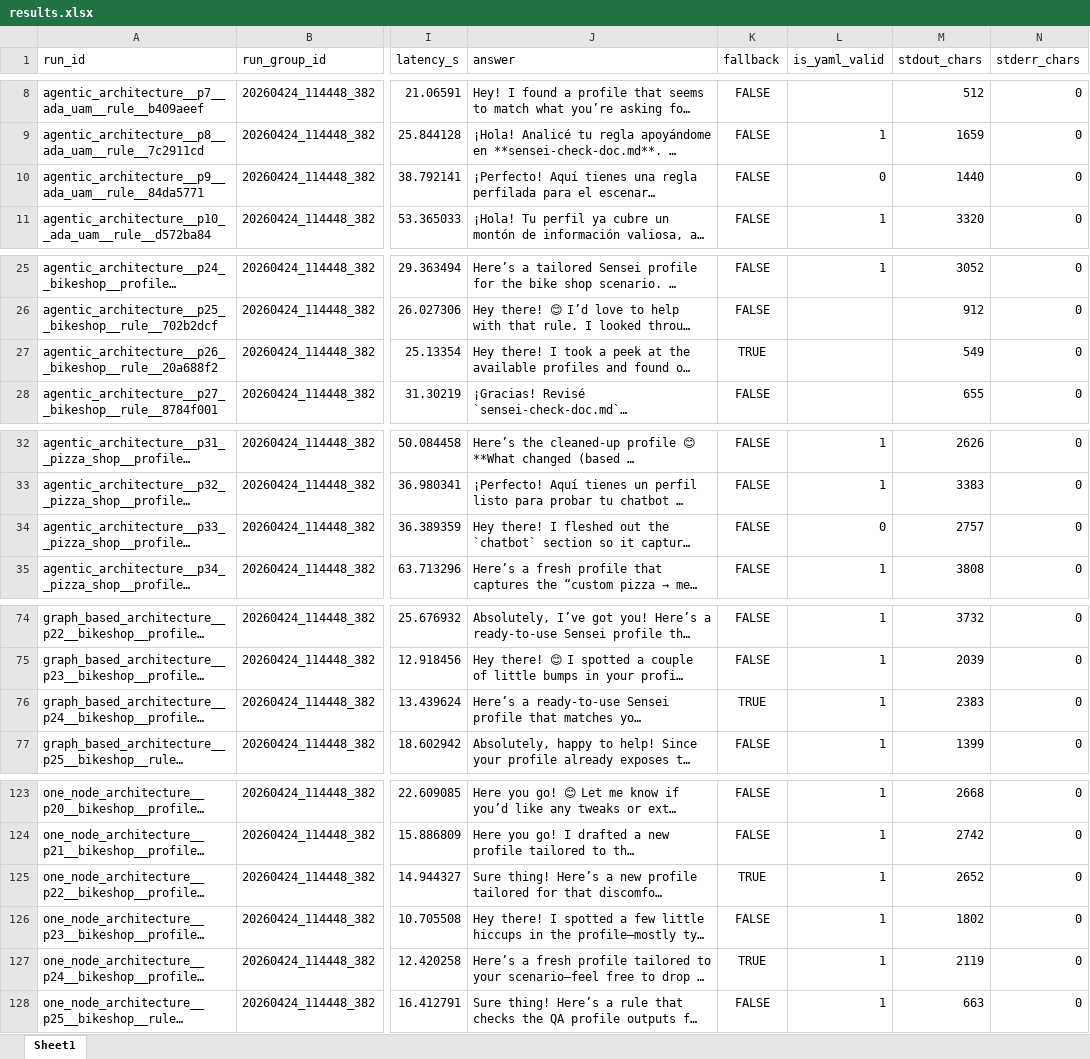
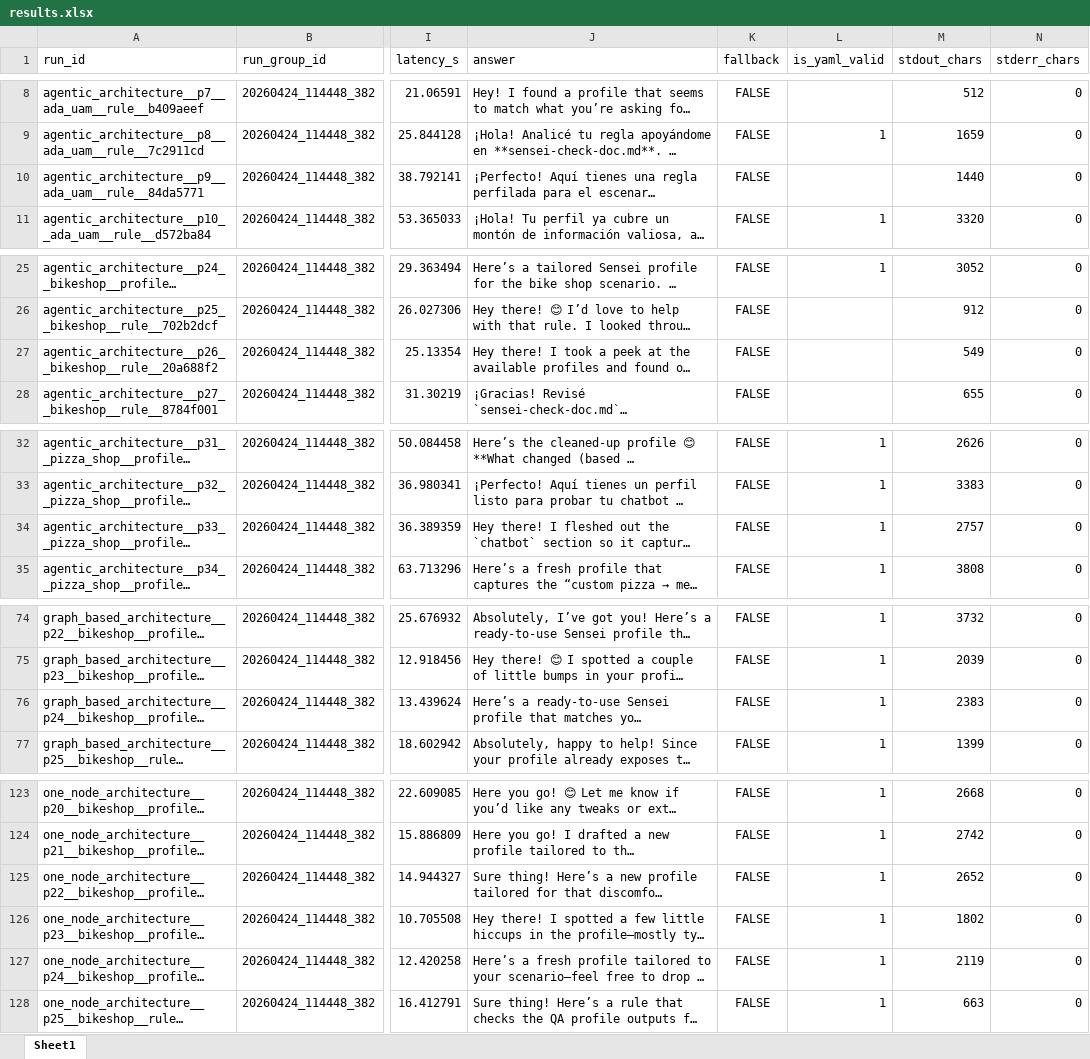
Before and after one commit to miso-booster/senpai-experiments, an Excel workbook: out/runs/gpt-5-codex/architecture_comparison/20260424_114448_382/results.xlsx, sheet Sheet1, drawn as a sheet; only a part is shown, gaps mark what is left out; long unchanged cells end in …; values as stored, in another font and other column widths than the file's, no borders; the diff covers the shown part only; the diff names each change by its address in the sheet, - before the commit and + after, or states it on an @@ line.

Commit message:
clean results.xlsx

```diff
--- a/out/runs/gpt-5-codex/architecture_comparison/20260424_114448_382/results.xlsx (sheet Sheet1)
+++ b/out/runs/gpt-5-codex/architecture_comparison/20260424_114448_382/results.xlsx (sheet Sheet1)
-L10 (is_yaml_valid): 0
+L10 (is_yaml_valid): (empty)
-K27 (fallback): TRUE
+K27 (fallback): FALSE
-L34 (is_yaml_valid): 0
+L34 (is_yaml_valid): 1
-K76 (fallback): TRUE
+K76 (fallback): FALSE
-K125 (fallback): TRUE
+K125 (fallback): FALSE
-K127 (fallback): TRUE
+K127 (fallback): FALSE
```
Also changed, not shown: 2 edited cells elsewhere in this sheet, out/runs/gpt-5-codex/architecture_comparison/20260424_124857_083/results.xlsx, out/runs/gpt-5-codex/architecture_comparison/20260424_134659_562/results.xlsx, 2 other files.
